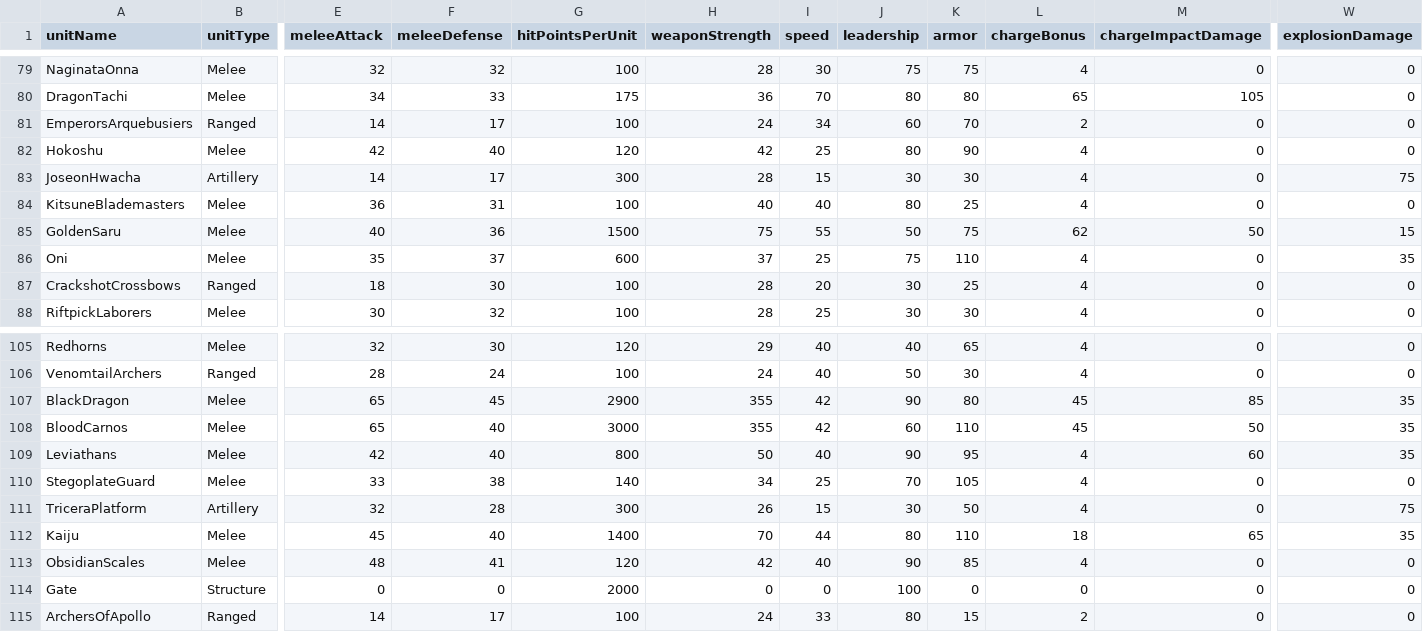
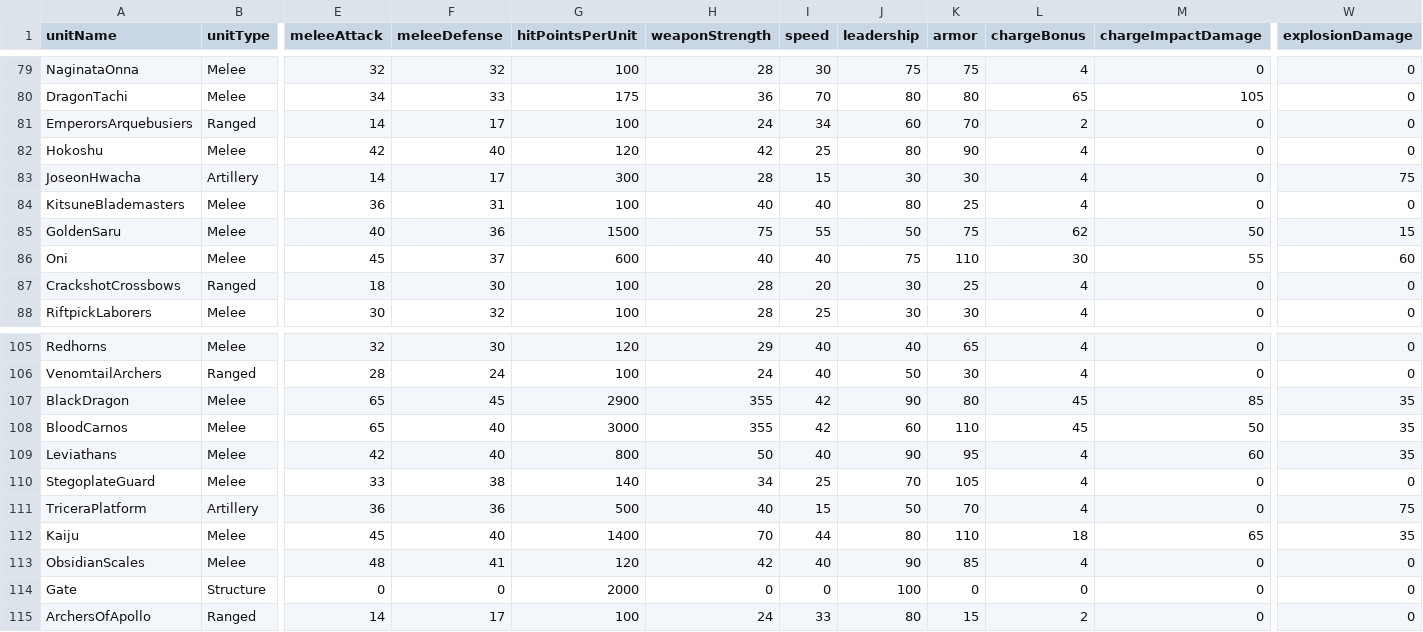
Before and after one commit to Memori-Studios/TabletopTavern-Modding-Guide, a CSV file: unit_stats.csv, drawn as a sheet; only a part is shown, gaps mark what is left out; the diff names each change by its address in the sheet, - before the commit and + after, or states it on an @@ line.

Commit message:
charges rework

```diff
--- a/unit_stats.csv
+++ b/unit_stats.csv
-E86 (meleeAttack): 35
+E86 (meleeAttack): 45
-H86 (weaponStrength): 37
+H86 (weaponStrength): 40
-I86 (speed): 25
+I86 (speed): 40
-L86 (chargeBonus): 4
+L86 (chargeBonus): 30
-M86 (chargeImpactDamage): 0
+M86 (chargeImpactDamage): 55
-W86 (explosionDamage): 35
+W86 (explosionDamage): 60
-E111 (meleeAttack): 32
+E111 (meleeAttack): 36
-F111 (meleeDefense): 28
+F111 (meleeDefense): 36
-G111 (hitPointsPerUnit): 300
+G111 (hitPointsPerUnit): 500
-H111 (weaponStrength): 26
+H111 (weaponStrength): 40
-J111 (leadership): 30
+J111 (leadership): 50
-K111 (armor): 50
+K111 (armor): 70
```
Also changed, not shown: 2 other files.
